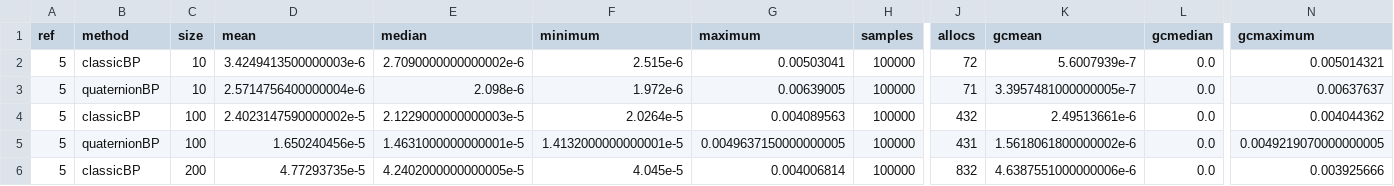
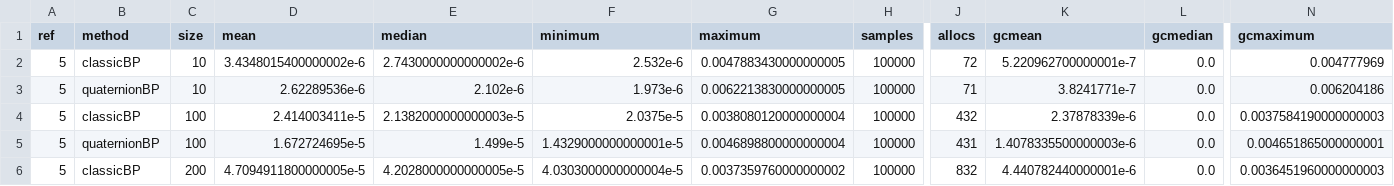
Before and after one commit to evcastelani/MolecularConformation.jl, a CSV file: examples/lavor_instances/results/5.csv, drawn as a sheet; only a part is shown, gaps mark what is left out; the diff covers the shown part only; the diff names each change by its address in the sheet, - before the commit and + after, or states it on an @@ line.

Commit message:
run lavor instances in labmac

```diff
--- a/examples/lavor_instances/results/5.csv
+++ b/examples/lavor_instances/results/5.csv
-D2 (mean): 3.4249413500000003e-6
+D2 (mean): 3.4348015400000002e-6
-E2 (median): 2.7090000000000002e-6
+E2 (median): 2.7430000000000002e-6
-F2 (minimum): 2.515e-6
+F2 (minimum): 2.532e-6
-G2 (maximum): 0.00503041
+G2 (maximum): 0.0047883430000000005
-K2 (gcmean): 5.6007939e-7
+K2 (gcmean): 5.220962700000001e-7
-N2 (gcmaximum): 0.005014321
+N2 (gcmaximum): 0.004777969
-D3 (mean): 2.5714756400000004e-6
+D3 (mean): 2.62289536e-6
-E3 (median): 2.098e-6
+E3 (median): 2.102e-6
-F3 (minimum): 1.972e-6
+F3 (minimum): 1.973e-6
-G3 (maximum): 0.00639005
+G3 (maximum): 0.0062213830000000005
-K3 (gcmean): 3.3957481000000005e-7
+K3 (gcmean): 3.8241771e-7
-N3 (gcmaximum): 0.00637637
+N3 (gcmaximum): 0.006204186
-D4 (mean): 2.4023147590000002e-5
+D4 (mean): 2.414003411e-5
-E4 (median): 2.1229000000000003e-5
+E4 (median): 2.1382000000000003e-5
-F4 (minimum): 2.0264e-5
+F4 (minimum): 2.0375e-5
-G4 (maximum): 0.004089563
+G4 (maximum): 0.0038080120000000004
-K4 (gcmean): 2.49513661e-6
+K4 (gcmean): 2.37878339e-6
-N4 (gcmaximum): 0.004044362
+N4 (gcmaximum): 0.0037584190000000003
-D5 (mean): 1.650240456e-5
+D5 (mean): 1.672724695e-5
-E5 (median): 1.4631000000000001e-5
+E5 (median): 1.499e-5
-F5 (minimum): 1.4132000000000001e-5
+F5 (minimum): 1.4329000000000001e-5
-G5 (maximum): 0.0049637150000000005
+G5 (maximum): 0.0046898800000000004
-K5 (gcmean): 1.5618061800000002e-6
+K5 (gcmean): 1.4078335500000003e-6
-N5 (gcmaximum): 0.0049219070000000005
+N5 (gcmaximum): 0.004651865000000001
-D6 (mean): 4.77293735e-5
+D6 (mean): 4.7094911800000005e-5
-E6 (median): 4.2402000000000005e-5
+E6 (median): 4.2028000000000005e-5
-F6 (minimum): 4.045e-5
+F6 (minimum): 4.0303000000000004e-5
-G6 (maximum): 0.004006814
+G6 (maximum): 0.0037359760000000002
-K6 (gcmean): 4.6387551000000006e-6
+K6 (gcmean): 4.440782440000001e-6
-N6 (gcmaximum): 0.003925666
+N6 (gcmaximum): 0.0036451960000000003
```
Also changed, not shown: 126 edited cells elsewhere in this file, examples/lavor_instances/results/1000.csv, examples/lavor_instances/results/300.csv, 26 other files.
